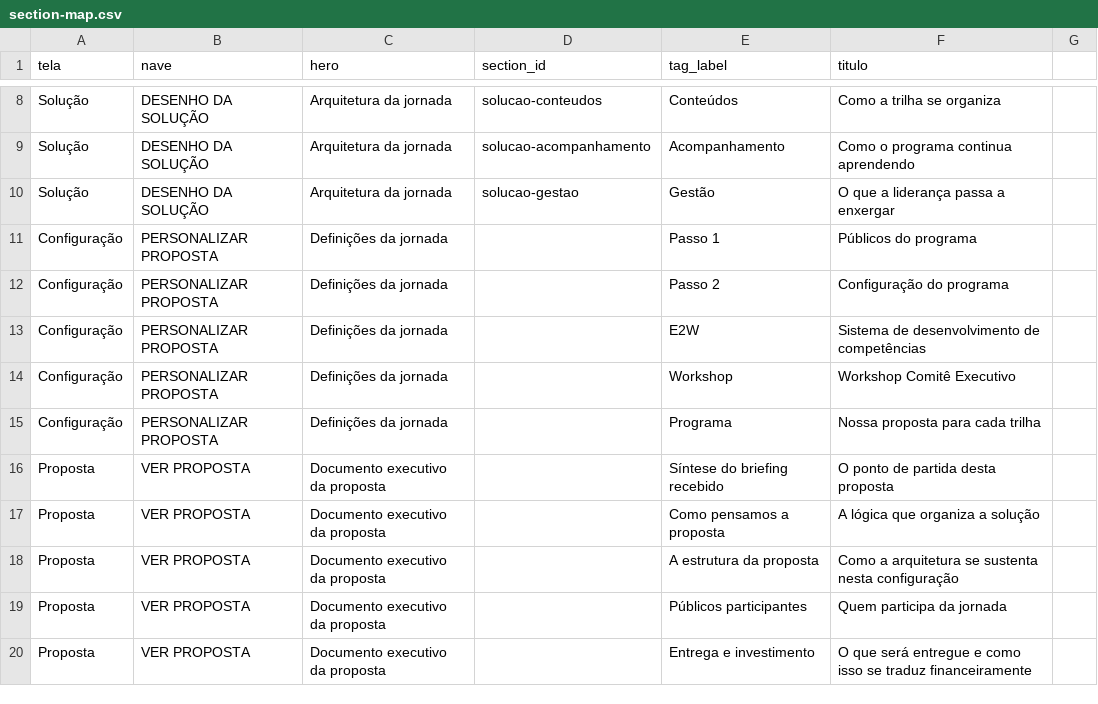
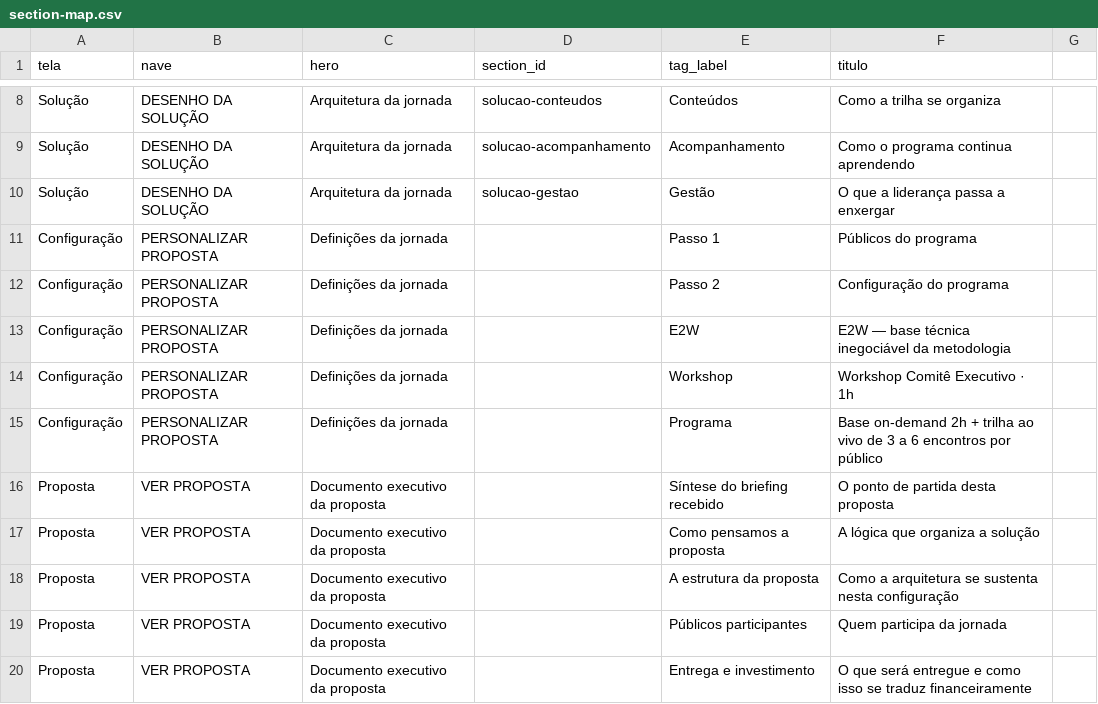
Before and after one commit to FabioRibeiro19792100/Chiesi, a CSV file: section-map.csv, drawn as a sheet; only a part is shown, gaps mark what is left out.

```diff
--- a/section-map.csv
+++ b/section-map.csv
@@ -12,5 +12,5 @@ Configuração,PERSONALIZAR PROPOSTA,Definições da jornada,,Passo 1,Públicos
 Configuração,PERSONALIZAR PROPOSTA,Definições da jornada,,Passo 2,Configuração do programa
-Configuração,PERSONALIZAR PROPOSTA,Definições da jornada,,E2W,Sistema de desenvolvimento de competências
-Configuração,PERSONALIZAR PROPOSTA,Definições da jornada,,Workshop,Workshop Comitê Executivo
-Configuração,PERSONALIZAR PROPOSTA,Definições da jornada,,Programa,Nossa proposta para cada trilha
+Configuração,PERSONALIZAR PROPOSTA,Definições da jornada,,E2W,E2W — base técnica inegociável da metodologia
+Configuração,PERSONALIZAR PROPOSTA,Definições da jornada,,Workshop,Workshop Comitê Executivo · 1h
+Configuração,PERSONALIZAR PROPOSTA,Definições da jornada,,Programa,Base on-demand 2h + trilha ao vivo de 3 a 6 encontros por público
 Proposta,VER PROPOSTA,Documento executivo da proposta,,Síntese do briefing recebido,O ponto de partida desta proposta
```
Also changed, not shown: 5 other files.
